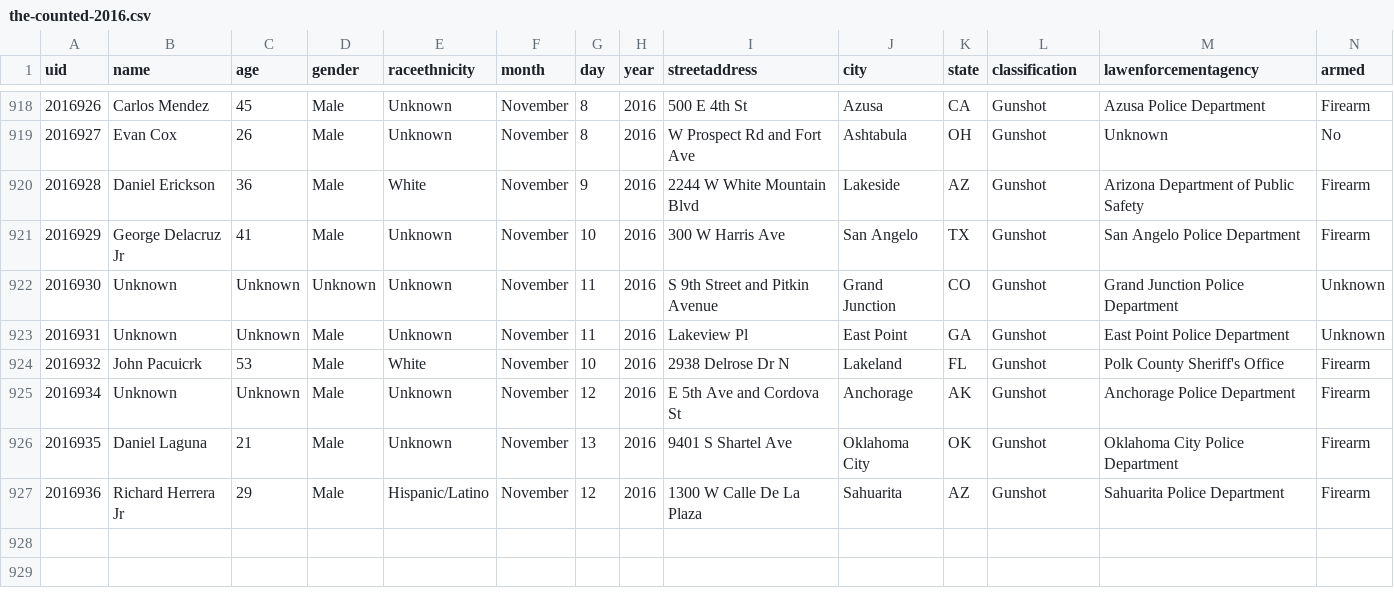
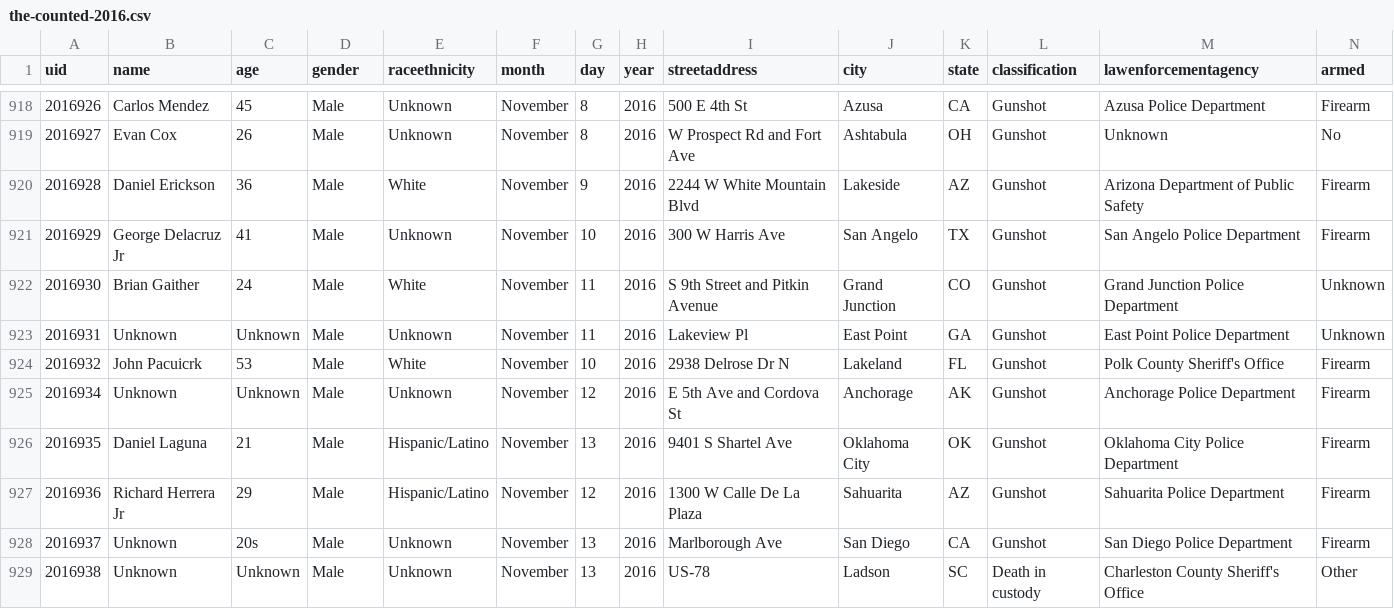
Before and after one commit to tigrevol8888/thecounted, a CSV file: data/the-counted-2016.csv, drawn as a sheet; only a part is shown, gaps mark what is left out.

Commit message:
Add Unknown, Unknown; update Brian Gaither and 1 other

```diff
--- a/data/the-counted-2016.csv
+++ b/data/the-counted-2016.csv
@@ -921,3 +921,3 @@ uid,name,age,gender,raceethnicity,month,day,year,streetaddress,city,state,classi
 "2016929","George Delacruz Jr","41","Male","Unknown","November","10","2016","300 W Harris Ave","San Angelo","TX","Gunshot","San Angelo Police Department","Firearm"
-"2016930","Unknown","Unknown","Unknown","Unknown","November","11","2016","S 9th Street and Pitkin Avenue","Grand Junction","CO","Gunshot","Grand Junction Police Department","Unknown"
+"2016930","Brian Gaither","24","Male","White","November","11","2016","S 9th Street and Pitkin Avenue","Grand Junction","CO","Gunshot","Grand Junction Police Department","Unknown"
 "2016931","Unknown","Unknown","Male","Unknown","November","11","2016","Lakeview Pl","East Point","GA","Gunshot","East Point Police Department","Unknown"
@@ -925,3 +925,5 @@ uid,name,age,gender,raceethnicity,month,day,year,streetaddress,city,state,classi
 "2016934","Unknown","Unknown","Male","Unknown","November","12","2016","E 5th Ave and Cordova St","Anchorage","AK","Gunshot","Anchorage Police Department","Firearm"
-"2016935","Daniel Laguna","21","Male","Unknown","November","13","2016","9401 S Shartel Ave","Oklahoma City","OK","Gunshot","Oklahoma City Police Department","Firearm"
+"2016935","Daniel Laguna","21","Male","Hispanic/Latino","November","13","2016","9401 S Shartel Ave","Oklahoma City","OK","Gunshot","Oklahoma City Police Department","Firearm"
 "2016936","Richard Herrera Jr","29","Male","Hispanic/Latino","November","12","2016","1300 W Calle De La Plaza","Sahuarita","AZ","Gunshot","Sahuarita Police Department","Firearm"
+"2016937","Unknown","20s","Male","Unknown","November","13","2016","Marlborough Ave","San Diego","CA","Gunshot","San Diego Police Department","Firearm"
+"2016938","Unknown","Unknown","Male","Unknown","November","13","2016","US-78","Ladson","SC","Death in custody","Charleston County Sheriff's Office","Other"
```
